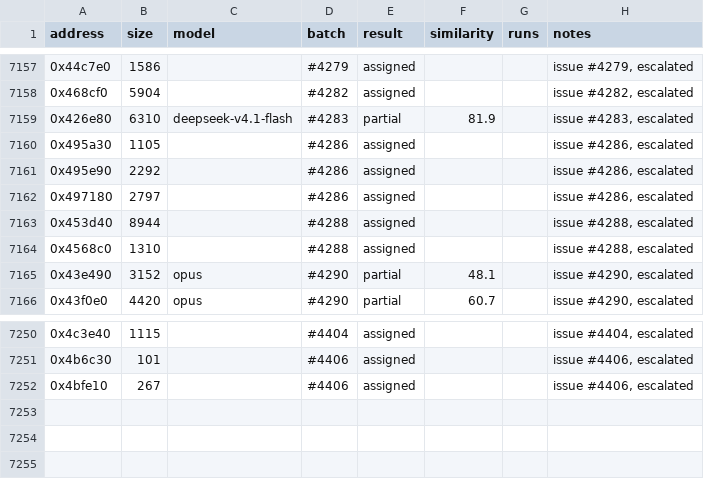
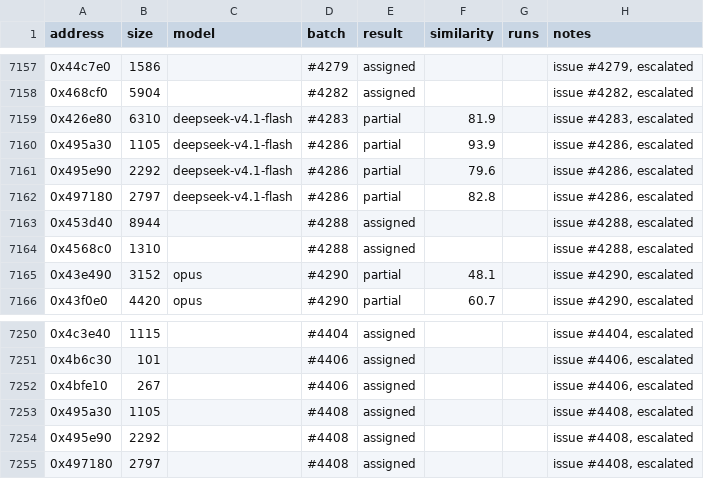
Before and after one commit to CubeB/byte-tactics, a CSV file: data/attempts.csv, drawn as a sheet; only a part is shown, gaps mark what is left out.

```diff
--- a/data/attempts.csv
+++ b/data/attempts.csv
@@ -7159,5 +7159,5 @@ address,size,model,batch,result,similarity,runs,notes
 0x426e80,6310,deepseek-v4.1-flash,#4283,partial,81.9,,"issue #4283, escalated"
-0x495a30,1105,,#4286,assigned,,,"issue #4286, escalated"
-0x495e90,2292,,#4286,assigned,,,"issue #4286, escalated"
-0x497180,2797,,#4286,assigned,,,"issue #4286, escalated"
+0x495a30,1105,deepseek-v4.1-flash,#4286,partial,93.9,,"issue #4286, escalated"
+0x495e90,2292,deepseek-v4.1-flash,#4286,partial,79.6,,"issue #4286, escalated"
+0x497180,2797,deepseek-v4.1-flash,#4286,partial,82.8,,"issue #4286, escalated"
 0x453d40,8944,,#4288,assigned,,,"issue #4288, escalated"
@@ -7252 +7252,4 @@ address,size,model,batch,result,similarity,runs,notes
 0x4bfe10,267,,#4406,assigned,,,"issue #4406, escalated"
+0x495a30,1105,,#4408,assigned,,,"issue #4408, escalated"
+0x495e90,2292,,#4408,assigned,,,"issue #4408, escalated"
+0x497180,2797,,#4408,assigned,,,"issue #4408, escalated"
```
Also changed, not shown: data/batches.csv, data/progress.csv, 1 other file.
